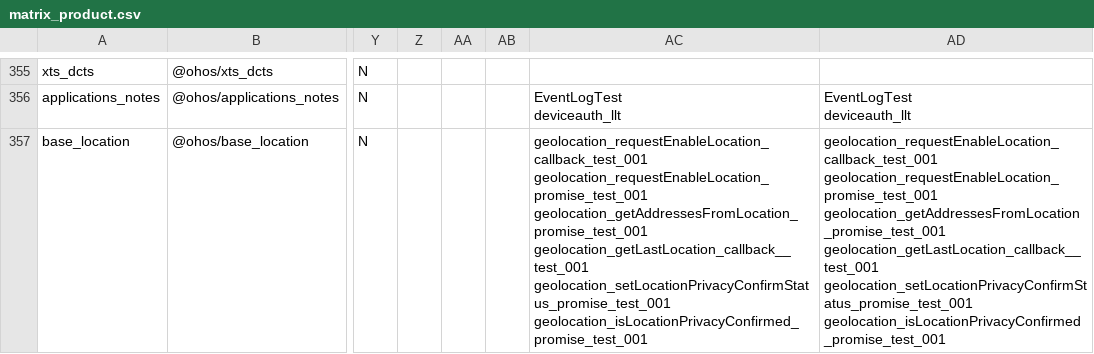
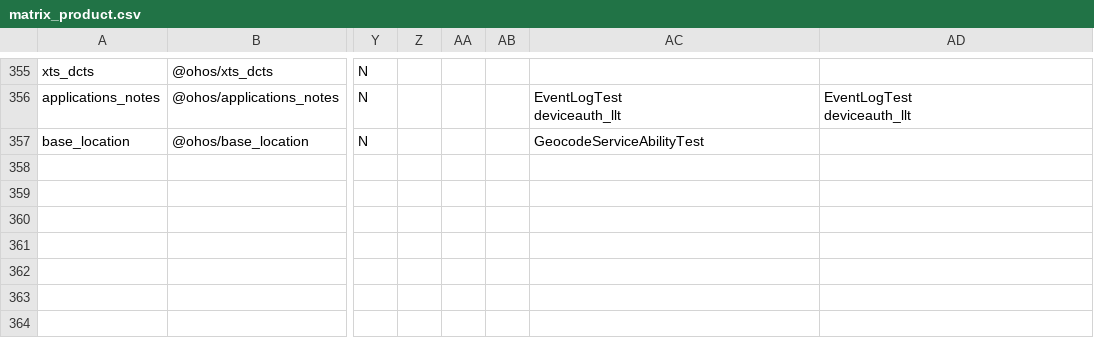
Before and after one commit to openharmony/manifest, a CSV file: matrix_product.csv, drawn as a sheet; only a part is shown, gaps mark what is left out; ↵ is a line break in a cell; the diff names each change by its address in the sheet, - before the commit and + after, or states it on an @@ line.

Commit message:
change location test cases
Signed-off-by: liu-binjun <liubinjun@huawei.com>

```diff
--- a/matrix_product.csv
+++ b/matrix_product.csv
-AC357: geolocation_requestEnableLocation_callback_test_001 ↵ geolocation_requestEnableLocation_promise_test_001 ↵ geolocation_getAddressesFromLocation_promise_test_001 ↵ geolocation_getLastLocation_callback__test_001 ↵ geolocation_setLocationPrivacyConfirmStatus_promise_test_001 ↵ geolocation_isLocationPrivacyConfirmed_promise_test_001
+AC357: GeocodeServiceAbilityTest
-AD357: geolocation_requestEnableLocation_callback_test_001 ↵ geolocation_requestEnableLocation_promise_test_001 ↵ geolocation_getAddressesFromLocation_promise_test_001 ↵ geolocation_getLastLocation_callback__test_001 ↵ geolocation_setLocationPrivacyConfirmStatus_promise_test_001 ↵ geolocation_isLocationPrivacyConfirmed_promise_test_001
+AD357: (empty)
```
